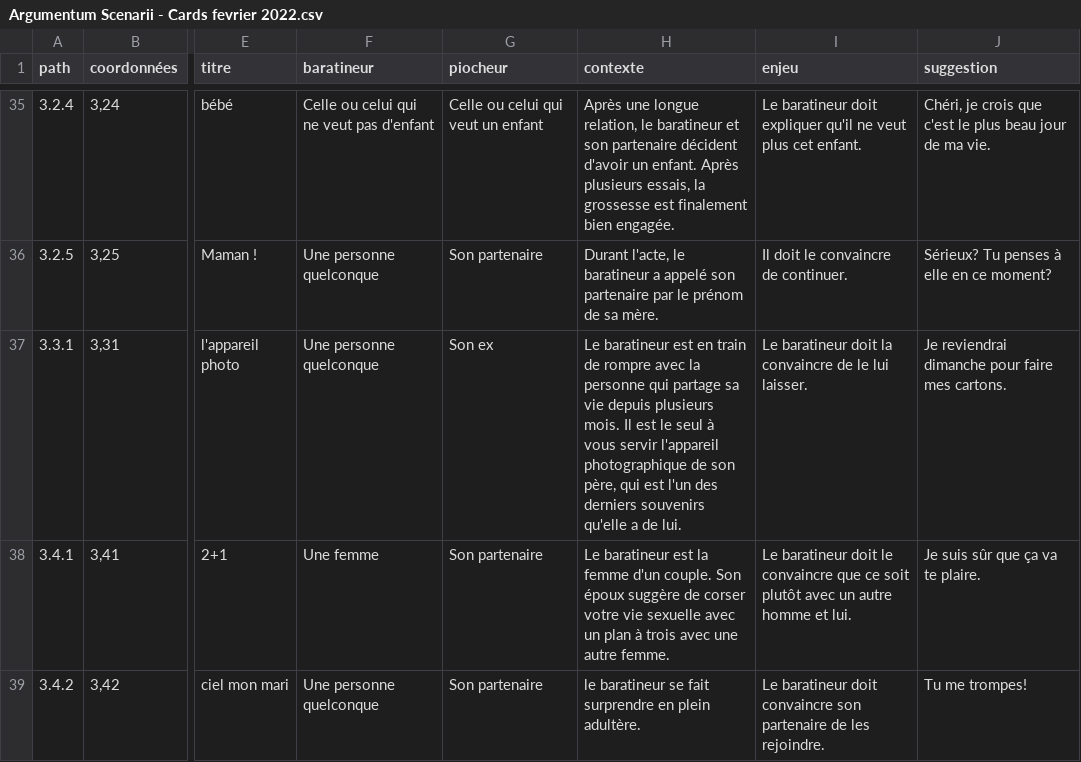
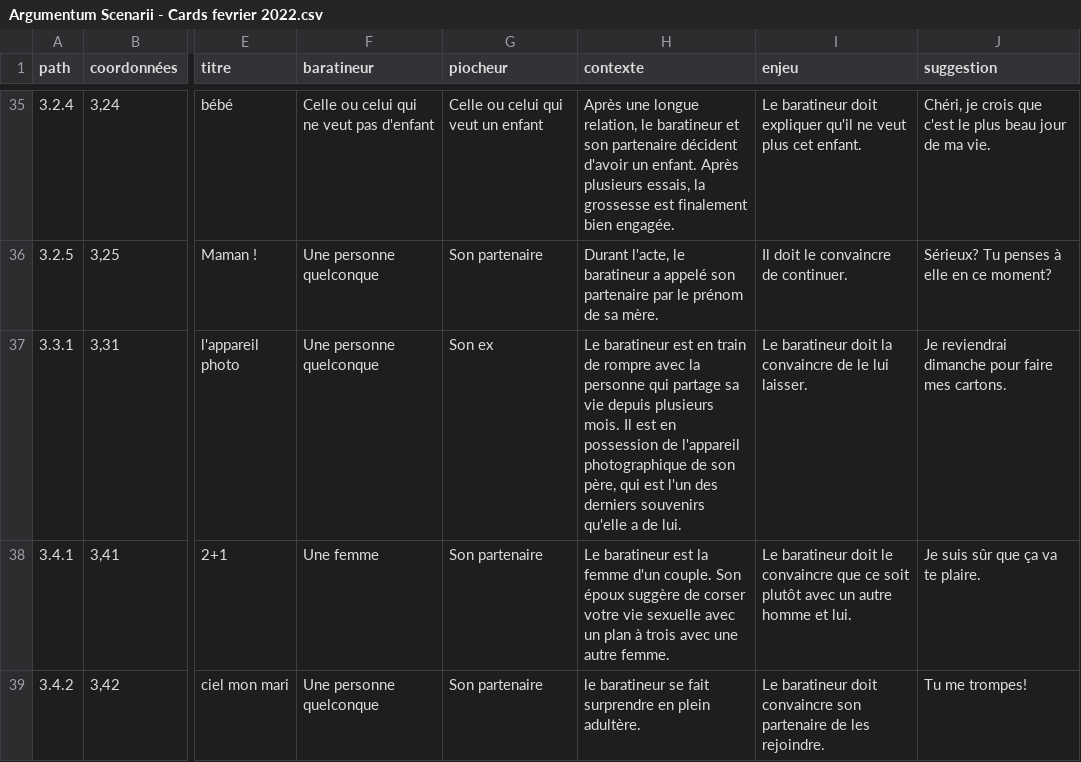
Before and after one commit to ArgumentumGames/Argumentum, a CSV file: Cartes/Scenarii/Argumentum Scenarii - Cards fevrier 2022.csv, drawn as a sheet; only a part is shown, gaps mark what is left out; the diff covers the shown part only; the diff names each change by its address in the sheet, - before the commit and + after, or states it on an @@ line.

```diff
--- a/Cartes/Scenarii/Argumentum Scenarii - Cards fevrier 2022.csv
+++ b/Cartes/Scenarii/Argumentum Scenarii - Cards fevrier 2022.csv
-H37 (contexte): …Il est le seul à vous servir l'appareil photographique…
+H37 (contexte): …Il est en possession de l'appareil photographique…
```
Also changed, not shown: 18 edited cells elsewhere in this file, 4 other files.
